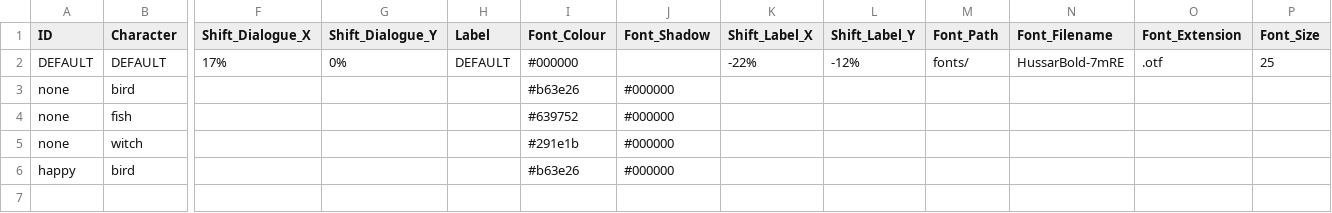
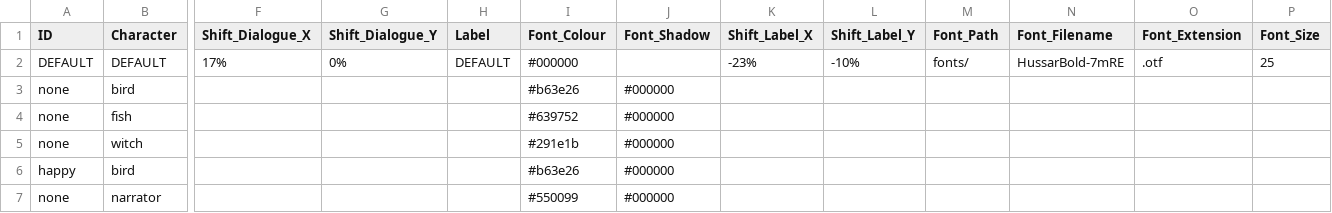
Before and after one commit to greenbas/GlobalGameJam2022, a CSV file: Games/Duality/data/emotions.csv, drawn as a sheet; only a part is shown, gaps mark what is left out; rows hold the shown columns only; the diff names each change by its address in the sheet, - before the commit and + after, or states it on an @@ line.

```diff
--- a/Games/Duality/data/emotions.csv
+++ b/Games/Duality/data/emotions.csv
-K2 (Shift_Label_X): -22%
+K2 (Shift_Label_X): -23%
-L2 (Shift_Label_Y): -12%
+L2 (Shift_Label_Y): -10%
+row 7: none | narrator |  |  |  | #550099 | #000000
```
Also changed, not shown: Games/Duality/data/characters.csv, Games/Duality/data/menus.csv, 8 other files.
